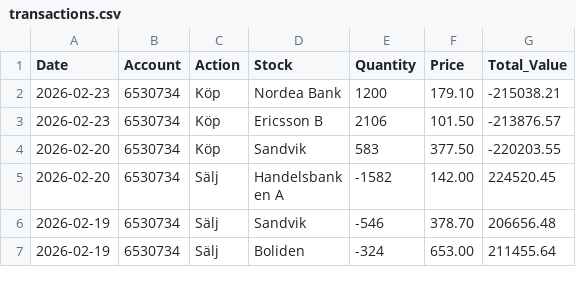
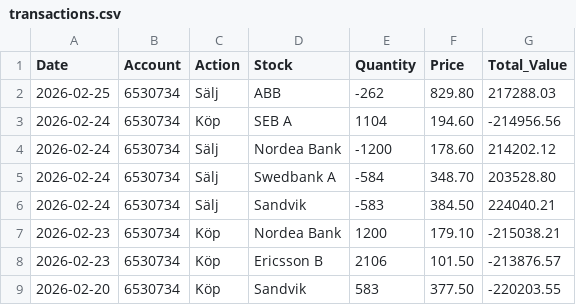
Before and after one commit to fredrikbromee/ace, a CSV file: transactions.csv, drawn as a sheet; only a part is shown; the shorter side is filled out with more unchanged rows; the diff names each change by its address in the sheet, - before the commit and + after, or states it on an @@ line.

```diff
--- a/transactions.csv
+++ b/transactions.csv
+row 2: 2026-02-25 | 6530734 | Sälj | ABB | -262 | 829.80 | 217288.03
+row 3: 2026-02-24 | 6530734 | Köp | SEB A | 1104 | 194.60 | -214956.56
+row 4: 2026-02-24 | 6530734 | Sälj | Nordea Bank | -1200 | 178.60 | 214202.12
+row 5: 2026-02-24 | 6530734 | Sälj | Swedbank A | -584 | 348.70 | 203528.80
+row 6: 2026-02-24 | 6530734 | Sälj | Sandvik | -583 | 384.50 | 224040.21
```
Also changed, not shown: data/^OMX.csv.
